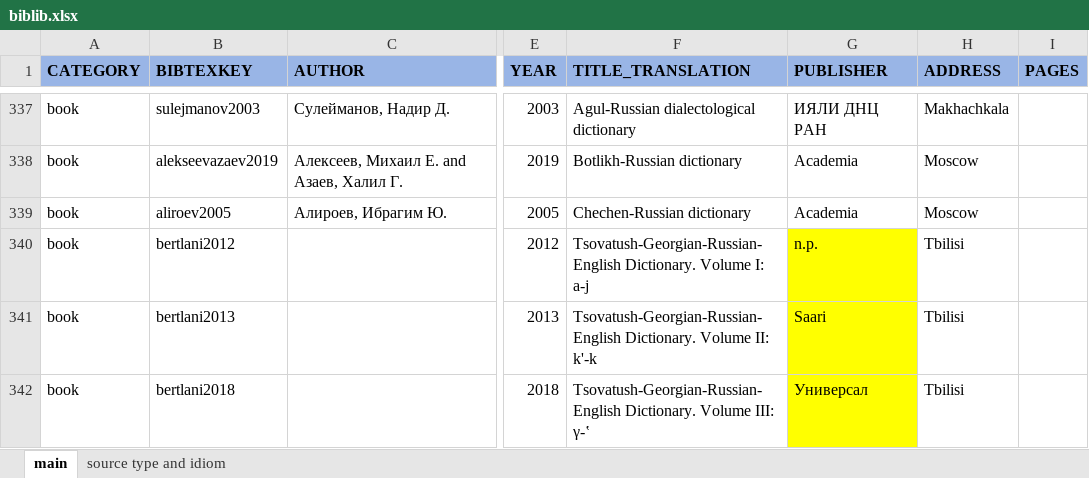
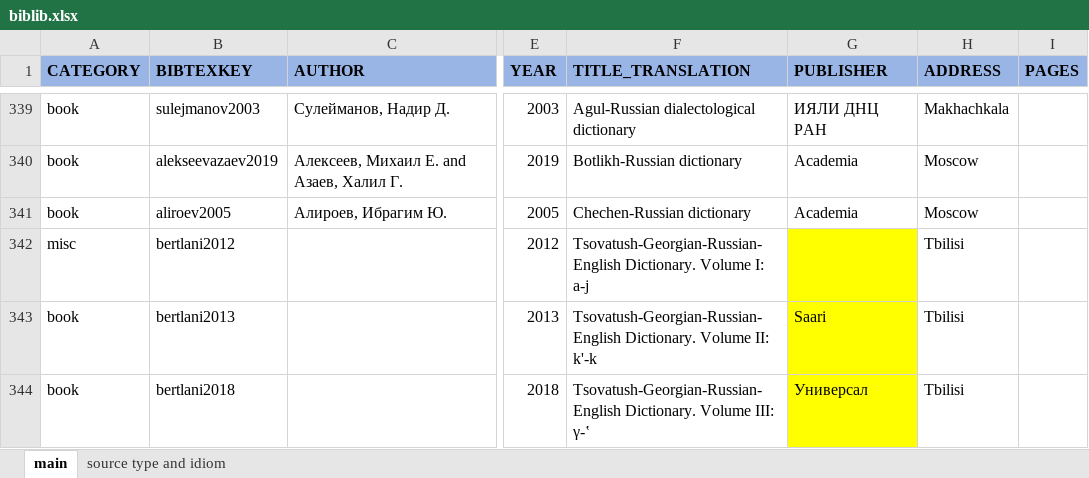
Before and after one commit to LingConLab/TALD, an Excel workbook: data/biblib.xlsx, sheet main, drawn as a sheet; only a part is shown, gaps mark what is left out; values as stored, in another font and other column widths than the file's, no borders; charts and pictures not drawn; addresses are those after the commit; the diff covers the shown part only; the diff names each change by its address in the sheet, - before the commit and + after, or states it on an @@ line.

```diff
--- a/data/biblib.xlsx (sheet main)
+++ b/data/biblib.xlsx (sheet main)
-A342 (CATEGORY): book
+A342 (CATEGORY): misc
-G342 (PUBLISHER): n.p.
+G342 (PUBLISHER): (empty)
```
Also changed, not shown: 18 added rows, 1 removed row and 29 edited cells elsewhere in this sheet, sheet source type and idiom, 2 other files.
